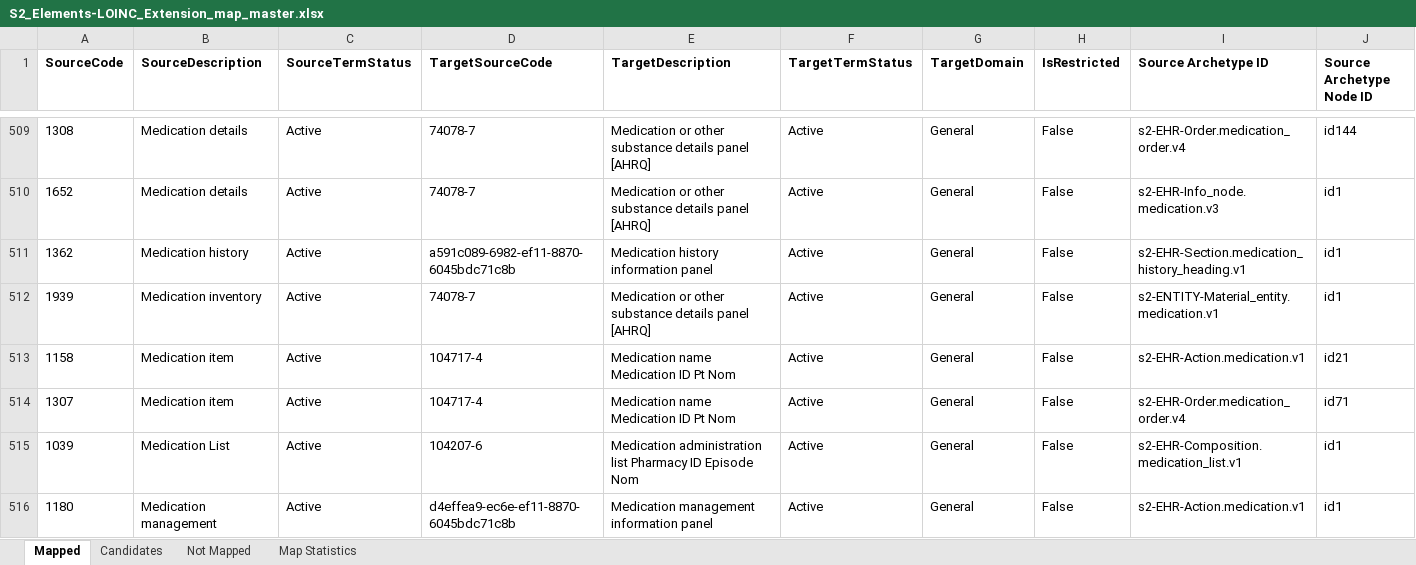
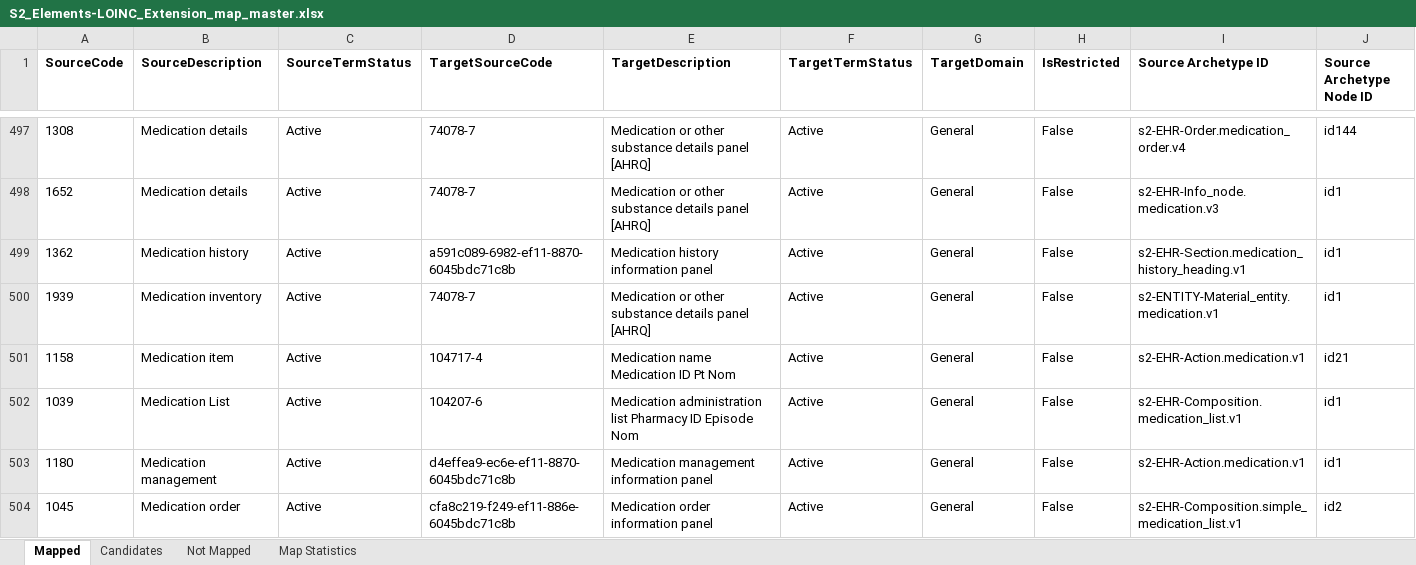
Before and after one commit to S2health/S2-terminology, an Excel workbook: LOINC/S2_Elements-LOINC_Extension_map_master.xlsx, sheet Mapped, drawn as a sheet; only a part is shown, gaps mark what is left out; the shorter side is filled out with more unchanged rows; values as stored, in another font and other column widths than the file's, no borders; removed rows and columns are numbered as before the commit, all else as after; rows hold the shown columns only; the diff covers the shown part only; the diff names each change by its address in the sheet, - before the commit and + after, or states it on an @@ line.

```diff
--- a/LOINC/S2_Elements-LOINC_Extension_map_master.xlsx (sheet Mapped)
+++ b/LOINC/S2_Elements-LOINC_Extension_map_master.xlsx (sheet Mapped)
-row 514: 1307 | Medication item | Active | 104717-4 | Medication name Medication ID Pt Nom | Active | General | False | s2-EHR-Order.medication_order.v4 | id71
```
Also changed, not shown: 6 added rows and 21 removed rows elsewhere in this sheet, sheet Not Mapped, sheet Candidates, sheet Map Statistics, 2 other files.
